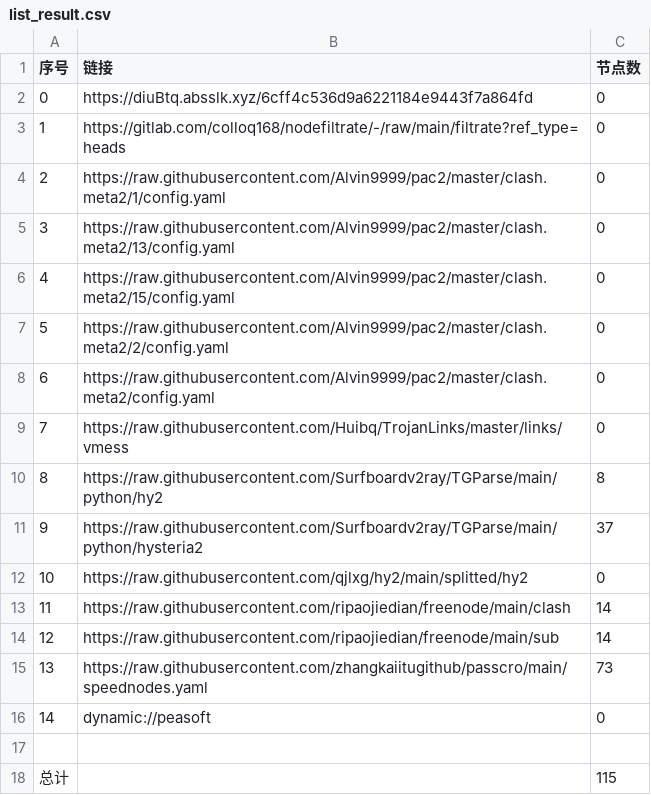
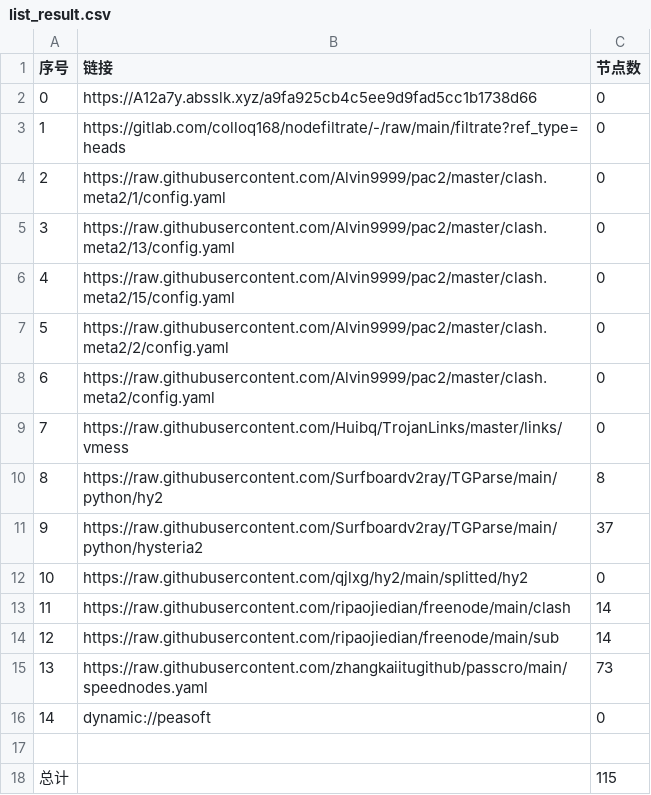
Before and after one commit to xlh001/AutoMergePublicNodes, a CSV file: list_result.csv, drawn as a sheet.

```diff
--- a/list_result.csv
+++ b/list_result.csv
@@ -1,3 +1,3 @@
 序号,链接,节点数
-0,https://diuBtq.absslk.xyz/6cff4c536d9a6221184e9443f7a864fd,0
+0,https://A12a7y.absslk.xyz/a9fa925cb4c5ee9d9fad5cc1b1738d66,0
 1,https://gitlab.com/colloq168/nodefiltrate/-/raw/main/filtrate?ref_type=heads,0
```
Also changed, not shown: 3 other files.
